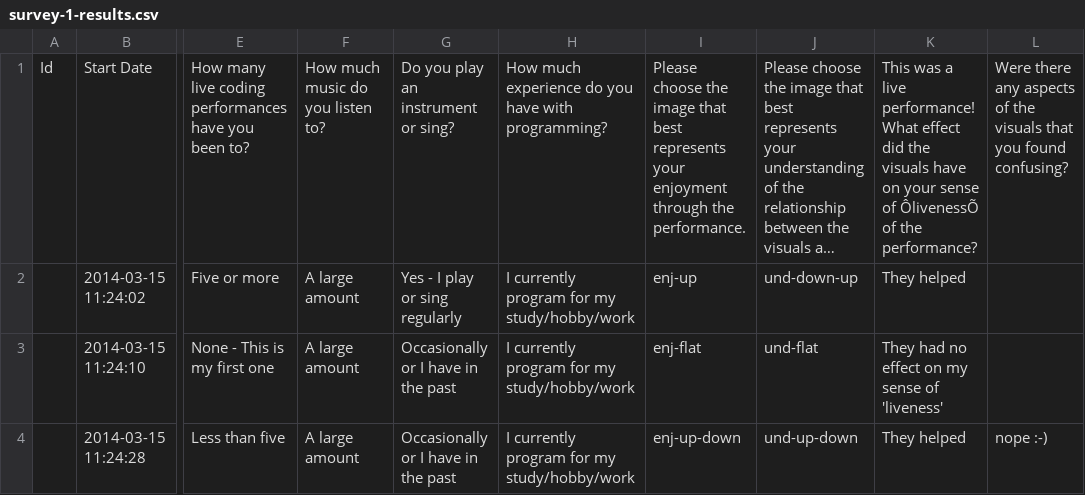
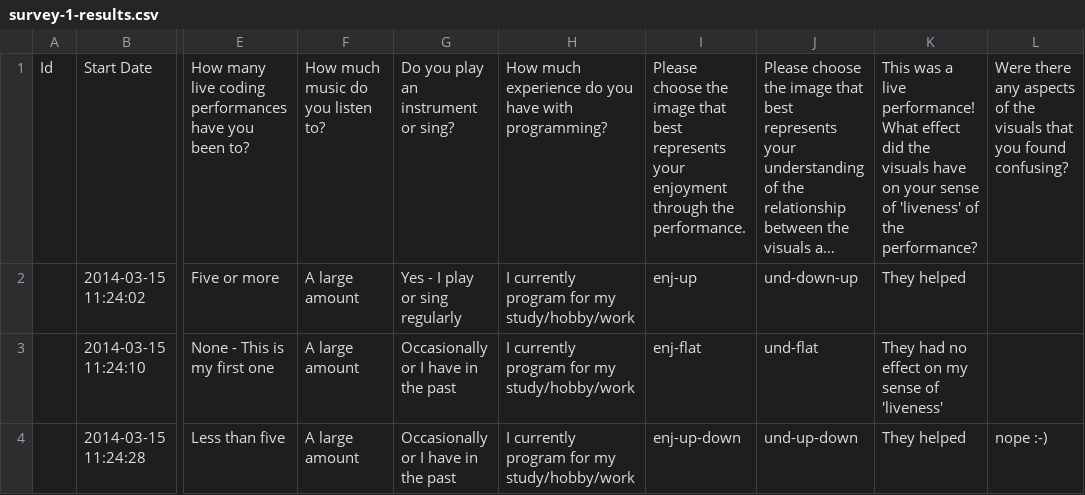
Before and after one commit to arrian/research-project, a CSV file: study-1/survey-1-results.csv, drawn as a sheet; only a part is shown, gaps mark what is left out; long unchanged cells end in …; the diff names each change by its address in the sheet, - before the commit and + after, or states it on an @@ line.

Commit message:
Fixing survey character encoding issues.

```diff
--- a/study-1/survey-1-results.csv
+++ b/study-1/survey-1-results.csv
-K1: …sense of ÔlivenessÕ of the…
+K1: …sense of 'liveness' of the…
```
